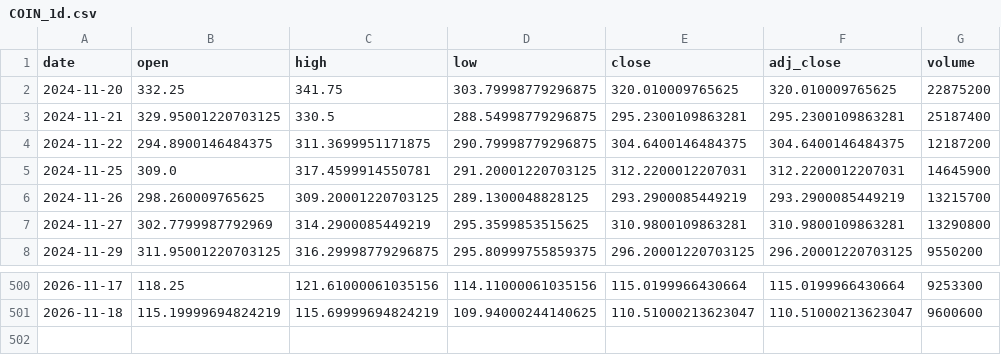
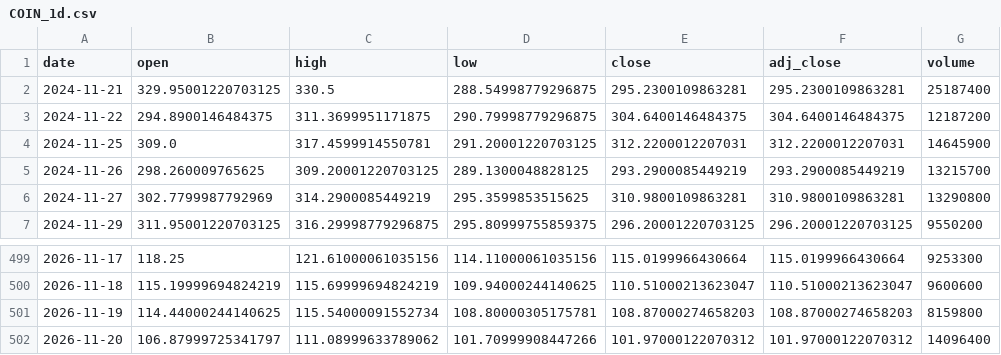
Before and after one commit to shihaosjtu-rgb/daily-stock-scan, a CSV file: data/COIN_1d.csv, drawn as a sheet; only a part is shown, gaps mark what is left out.

```diff
--- a/data/COIN_1d.csv
+++ b/data/COIN_1d.csv
@@ -1,3 +1,2 @@
 date,open,high,low,close,adj_close,volume
-2024-11-20,332.25,341.75,303.79998779296875,320.010009765625,320.010009765625,22875200
 2024-11-21,329.95001220703125,330.5,288.54998779296875,295.2300109863281,295.2300109863281,25187400
@@ -501 +500,3 @@ date,open,high,low,close,adj_close,volume
 2026-11-18,115.19999694824219,115.69999694824219,109.94000244140625,110.51000213623047,110.51000213623047,9600600
+2026-11-19,114.44000244140625,115.54000091552734,108.80000305175781,108.87000274658203,108.87000274658203,8159800
+2026-11-20,106.87999725341797,111.08999633789062,101.70999908447266,101.97000122070312,101.97000122070312,14096400
```
Also changed, not shown: data/FIG_1d.csv, data/NBIS_1d.csv, 33 other files.
